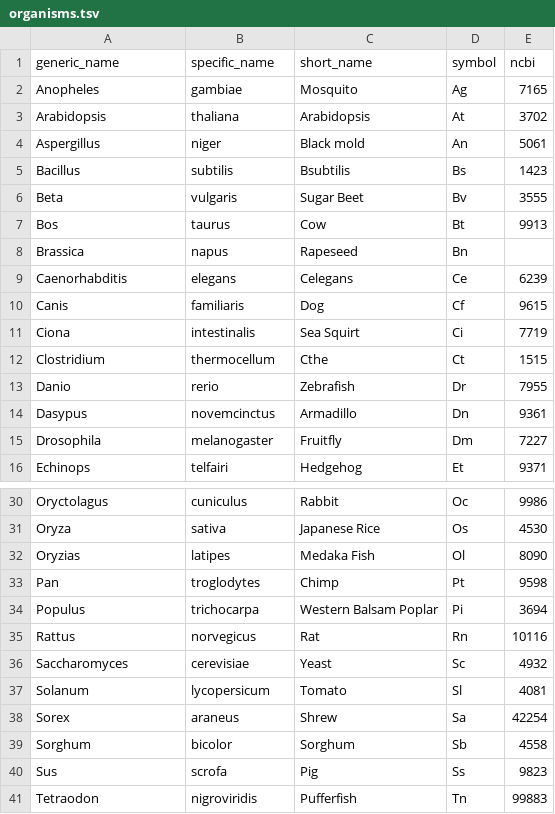
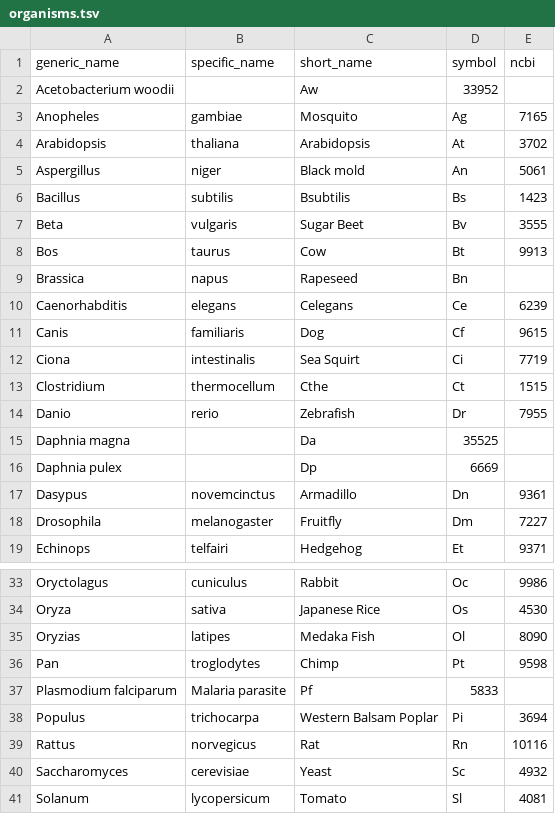
Before and after one commit to bridgedb/datasources, a TSV file: organisms.tsv, drawn as a sheet; only a part is shown, gaps mark what is left out; the shorter side is filled out with more unchanged rows.

Commit message:
Added some species already in BridgeDb but not here yet

```diff
--- a/organisms.tsv
+++ b/organisms.tsv
@@ -1,2 +1,3 @@
 generic_name	specific_name	short_name	symbol	ncbi
+Acetobacterium woodii		Aw	33952
 Anopheles	gambiae	Mosquito	Ag	7165
@@ -13,2 +14,4 @@ Clostridium	thermocellum	Cthe	Ct	1515
 Danio	rerio	Zebrafish	Dr	7955
+Daphnia magna		Da	35525
+Daphnia pulex		Dp	6669
 Dasypus	novemcinctus	Armadillo	Dn	9361
@@ -33,2 +36,3 @@ Oryzias	latipes	Medaka Fish	Ol	8090
 Pan 	troglodytes	Chimp	Pt	9598
+Plasmodium falciparum	Malaria parasite	Pf	5833
 Populus 	trichocarpa	Western Balsam Poplar	Pi	3694
```
